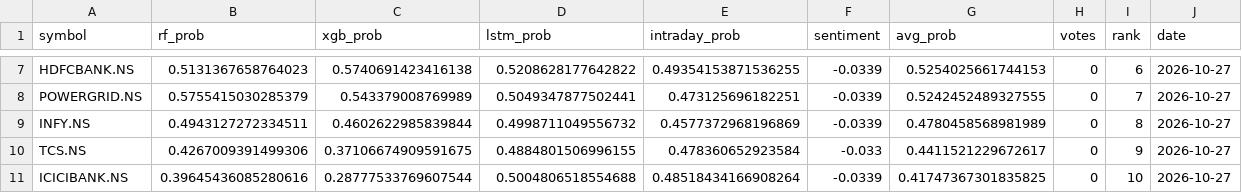
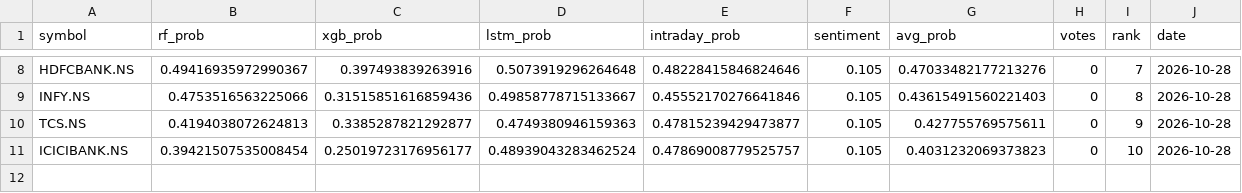
Before and after one commit to Haik11kashiyani/project-aegis, a CSV file: data/daily_ranking.csv, drawn as a sheet; only a part is shown, gaps mark what is left out; removed rows and columns are numbered as before the commit, all else as after; the diff covers the shown part only; the diff names each change by its address in the sheet, - before the commit and + after, or states it on an @@ line.

```diff
--- a/data/daily_ranking.csv
+++ b/data/daily_ranking.csv
-B8 (rf_prob): 0.5131367658764023
+B8 (rf_prob): 0.49416935972990367
-C8 (xgb_prob): 0.5740691423416138
+C8 (xgb_prob): 0.397493839263916
-D8 (lstm_prob): 0.5208628177642822
+D8 (lstm_prob): 0.5073919296264648
-E8 (intraday_prob): 0.49354153871536255
+E8 (intraday_prob): 0.48228415846824646
-F8 (sentiment): -0.0339
+F8 (sentiment): 0.105
-G8 (avg_prob): 0.5254025661744153
+G8 (avg_prob): 0.47033482177213276
-I8 (rank): 6
+I8 (rank): 7
-J8 (date): 2026-10-27
+J8 (date): 2026-10-28
-row 8: POWERGRID.NS | 0.5755415030285379 | 0.543379008769989 | 0.5049347877502441 | 0.473125696182251 | -0.0339 | 0.5242452489327555 | 0 | 7 | 2026-10-27
-B9 (rf_prob): 0.4943127272334511
+B9 (rf_prob): 0.4753516563225066
-C9 (xgb_prob): 0.4602622985839844
+C9 (xgb_prob): 0.31515851616859436
-D9 (lstm_prob): 0.4998711049556732
+D9 (lstm_prob): 0.49858778715133667
-E9 (intraday_prob): 0.4577372968196869
+E9 (intraday_prob): 0.45552170276641846
-F9 (sentiment): -0.0339
+F9 (sentiment): 0.105
-G9 (avg_prob): 0.4780458568981989
+G9 (avg_prob): 0.43615491560221403
-J9:J11 (date): 2026-10-27
+J9:J11 (date): 2026-10-28
-B10 (rf_prob): 0.4267009391499306
+B10 (rf_prob): 0.4194038072624813
-C10 (xgb_prob): 0.37106674909591675
+C10 (xgb_prob): 0.3385287821292877
-D10 (lstm_prob): 0.4884801506996155
+D10 (lstm_prob): 0.4749380946159363
-E10 (intraday_prob): 0.478360652923584
+E10 (intraday_prob): 0.47815239429473877
-F10 (sentiment): -0.033
+F10 (sentiment): 0.105
-G10 (avg_prob): 0.4411521229672617
+G10 (avg_prob): 0.427755769575611
-B11 (rf_prob): 0.39645436085280616
+B11 (rf_prob): 0.39421507535008454
-C11 (xgb_prob): 0.28777533769607544
+C11 (xgb_prob): 0.25019723176956177
-D11 (lstm_prob): 0.5004806518554688
+D11 (lstm_prob): 0.48939043283462524
-E11 (intraday_prob): 0.48518434166908264
+E11 (intraday_prob): 0.47869008779525757
-F11 (sentiment): -0.0339
+F11 (sentiment): 0.105
-G11 (avg_prob): 0.41747367301835825
+G11 (avg_prob): 0.4031232069373823
```
Also changed, not shown: 3 added rows, 2 removed rows and 25 edited cells elsewhere in this file, 27 other files.
